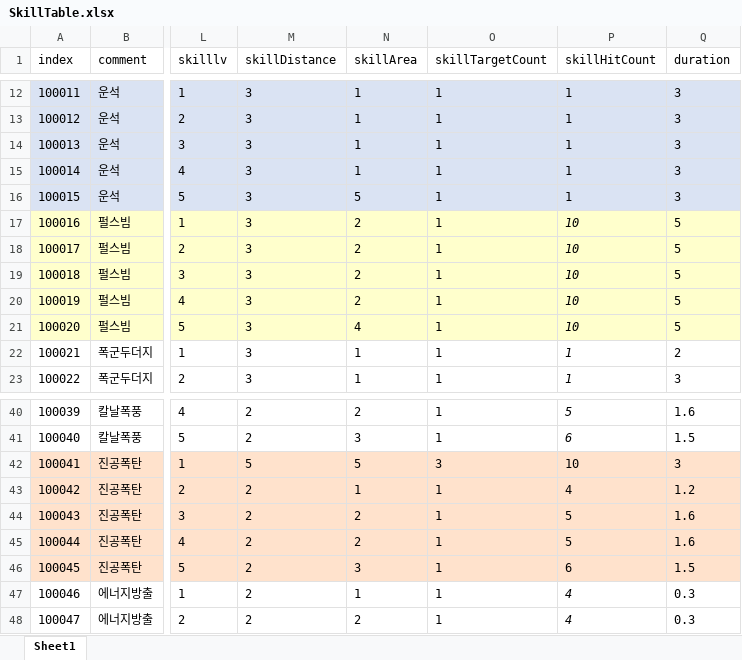
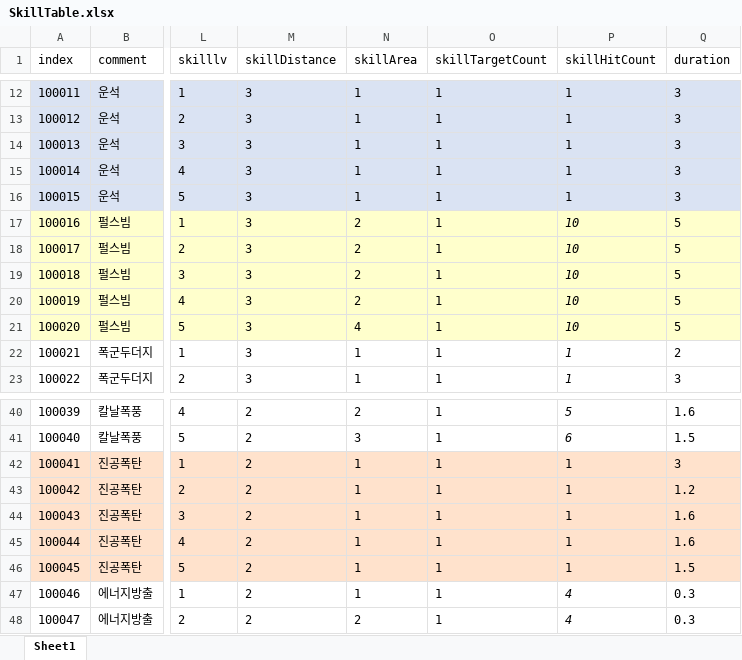
Before and after one commit to kwd465/Unknown, an Excel workbook: Unknown_Platypus/Table/SkillTable.xlsx, sheet Sheet1, drawn as a sheet; only a part is shown, gaps mark what is left out; values as stored, in another font and other column widths than the file's, no borders; the diff names each change by its address in the sheet, - before the commit and + after, or states it on an @@ line.

```diff
--- a/Unknown_Platypus/Table/SkillTable.xlsx (sheet Sheet1)
+++ b/Unknown_Platypus/Table/SkillTable.xlsx (sheet Sheet1)
-N16 (skillArea): 5
+N16 (skillArea): 1
-M42 (skillDistance): 5
+M42 (skillDistance): 2
-N42 (skillArea): 5
+N42 (skillArea): 1
-O42 (skillTargetCount): 3
+O42 (skillTargetCount): 1
-P42 (skillHitCount): 10
+P42 (skillHitCount): 1
-P43 (skillHitCount): 4
+P43 (skillHitCount): 1
-N44:N45 (skillArea): 2
+N44:N45 (skillArea): 1
-P44:P45 (skillHitCount): 5
+P44:P45 (skillHitCount): 1
-N46 (skillArea): 3
+N46 (skillArea): 1
-P46 (skillHitCount): 6
+P46 (skillHitCount): 1
```
Also changed, not shown: Unknown_Platypus/Table/MonsterTable.xlsx.
